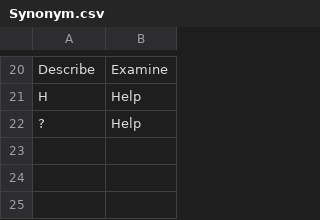
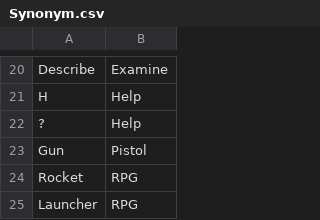
Before and after one commit to tdvance/TextAdventureGame, a CSV file: Resources/Synonym.csv, drawn as a sheet; only a part is shown, gaps mark what is left out; the diff names each change by its address in the sheet, - before the commit and + after, or states it on an @@ line.

```diff
--- a/Resources/Synonym.csv
+++ b/Resources/Synonym.csv
+row 23: Gun | Pistol
+row 24: Rocket | RPG
+row 25: Launcher | RPG
```
Also changed, not shown: 4 other files.
